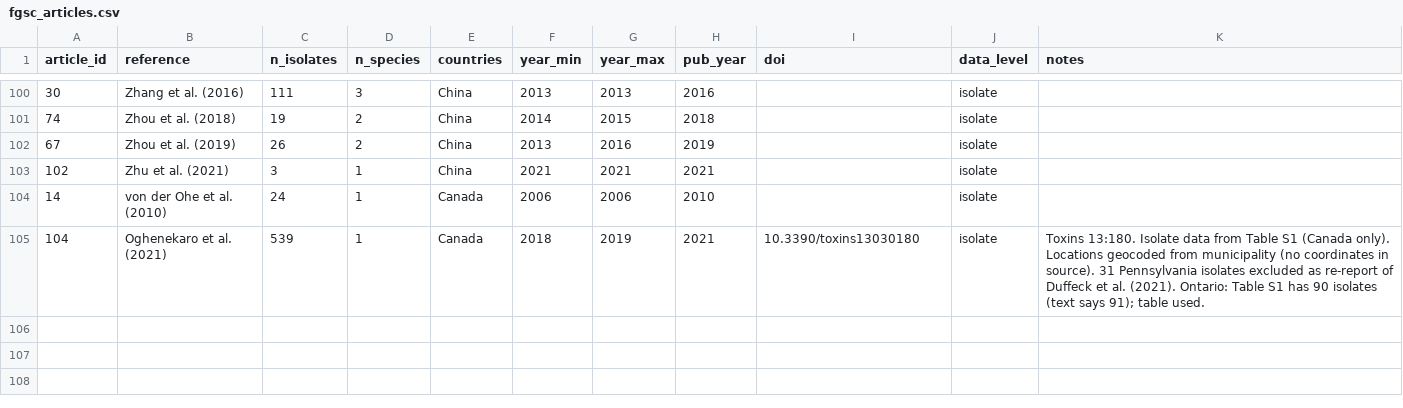
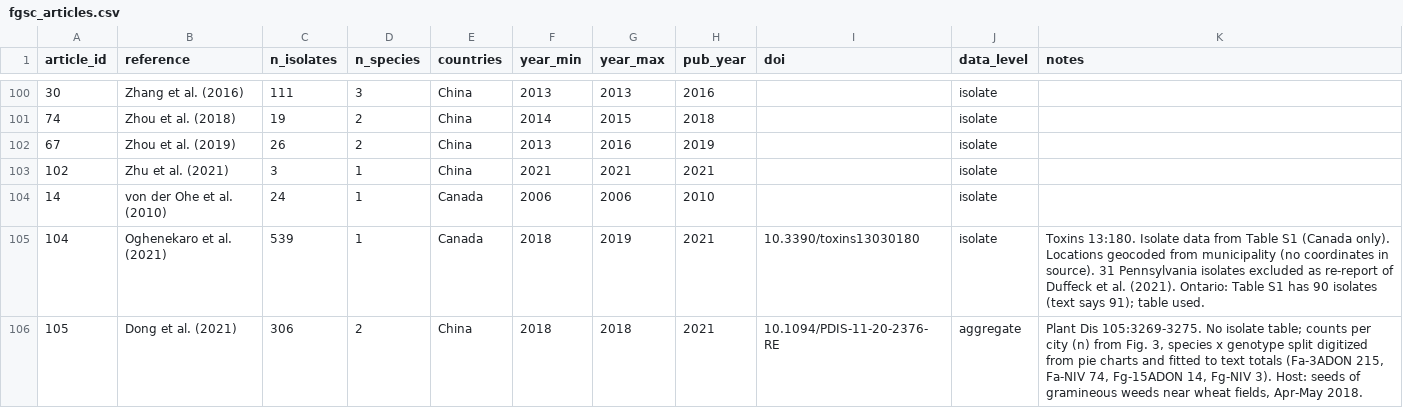
Before and after one commit to emdelponte/FGSC, a CSV file: data/fgsc_articles.csv, drawn as a sheet; only a part is shown, gaps mark what is left out; the diff names each change by its address in the sheet, - before the commit and + after, or states it on an @@ line.

```diff
--- a/data/fgsc_articles.csv
+++ b/data/fgsc_articles.csv
+row 106: 105 | Dong et al. (2021) | 306 | 2 | China | 2018 | 2018 | 2021 | 10.1094/PDIS-11-20-2376-RE | aggregate | Plant Dis 105:3269-3275. No isolate table; counts per city (n) from Fig. 3, species x genotype split digitized from pie charts and fitted to text totals (Fa-3ADON 215, Fa-NIV 74, Fg-15ADON 14, Fg-NIV 3). Host: seeds of gramineous weeds near wheat fields, Apr-May 2018.
```
Also changed, not shown: vocab/gazetteer.csv, 7 other files.
